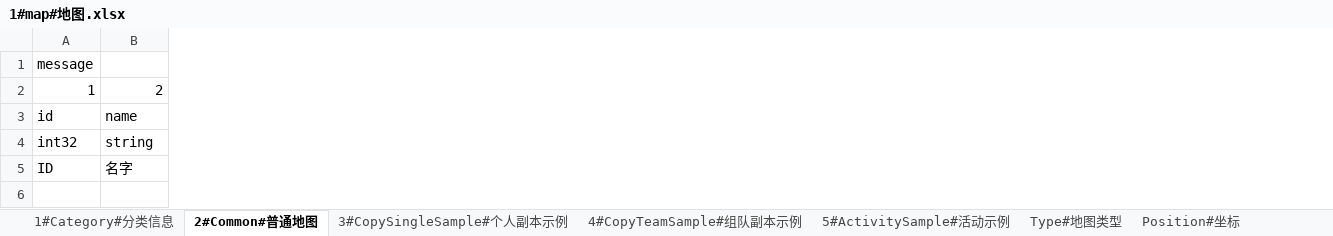
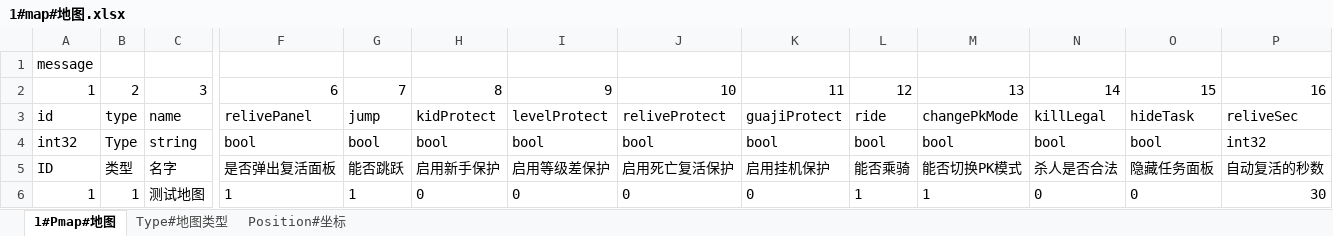
Before and after one commit to boyshell/share, an Excel workbook: config/1#map#地图.xlsx, sheet 1#Pmap#地图, drawn as a sheet; only a part is shown, gaps mark what is left out; values as stored, in another font and other column widths than the file's, no borders; removed rows and columns are numbered as before the commit, all else as after; rows hold the shown columns only; the diff covers the shown part only; the diff names each change by its address in the sheet, - before the commit and + after, or states it on an @@ line.

```diff
--- a/config/1#map#地图.xlsx (sheet 1#Pmap#地图)
+++ b/config/1#map#地图.xlsx (sheet 1#Pmap#地图)
-sheet tab: 2#Common#普通地图
+sheet tab: 1#Pmap#地图
-sheet tab: 1#Category#分类信息
-sheet tab: 3#CopySingleSample#个人副本示例
-sheet tab: 4#CopyTeamSample#组队副本示例
-sheet tab: 5#ActivitySample#活动示例
+column B, rows 3-5: type | Type | 类型
+column F, rows 3-5: relivePanel | bool | 是否弹出复活面板
+column G, rows 3-5: jump | bool | 能否跳跃
+column H, rows 3-5: kidProtect | bool | 启用新手保护
+column I, rows 3-5: levelProtect | bool | 启用等级差保护
+column J, rows 3-5: reliveProtect | bool | 启用死亡复活保护
+column K, rows 3-5: guajiProtect | bool | 启用挂机保护
+column L, rows 3-5: ride | bool | 能否乘骑
+column M, rows 3-5: changePkMode | bool | 能否切换PK模式
+column N, rows 3-5: killLegal | bool | 杀人是否合法
+column O, rows 3-5: hideTask | bool | 隐藏任务面板
+column P, rows 3-5: reliveSec | int32 | 自动复活的秒数
-row 2: 1 | 2
+row 2: 1 | 2 | 3 | 6 | 7 | 8 | 9 | 10 | 11 | 12 | 13 | 14 | 15 | 16
+row 6: 1 | 1 | 测试地图 | 1 | 1 | 0 | 0 | 0 | 0 | 1 | 1 | 0 | 0 | 30
```
Also changed, not shown: 2 added columns, 1 edited cell, cell formats and merged cells elsewhere in this sheet, sheet Type#地图类型, config/2#monster#怪物.xlsx, config/3#item#道具.xlsx, 47 other files.
